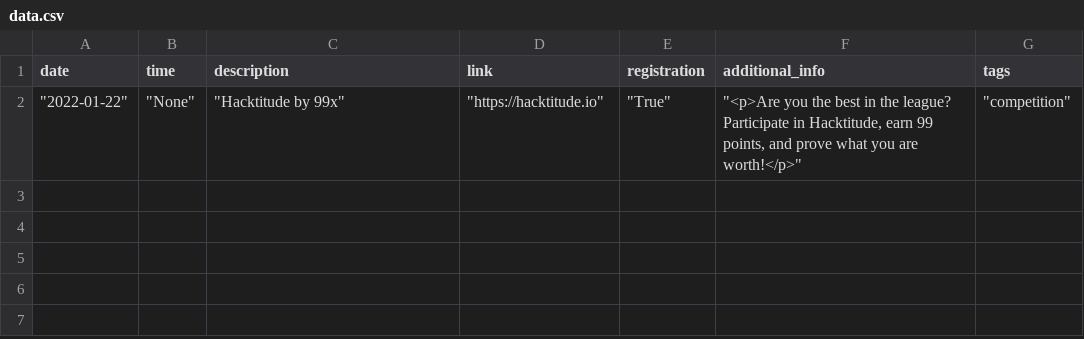
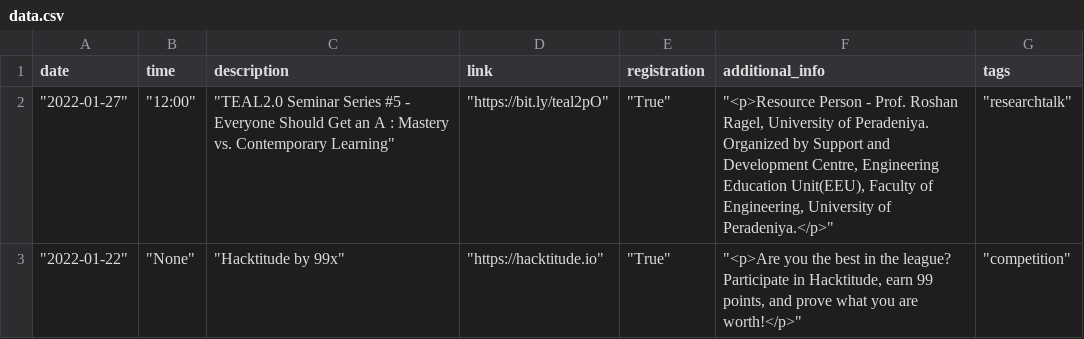
Before and after one commit to cepdnaclk/events, a CSV file: data/data.csv, drawn as a sheet.

```diff
--- a/data/data.csv
+++ b/data/data.csv
@@ -1,2 +1,3 @@
 date,time,description,link,registration,additional_info,tags
+"""2022-01-27""","""12:00""","""TEAL2.0 Seminar Series #5 - Everyone Should Get an A : Mastery vs. Contemporary Learning""","""https://bit.ly/teal2pO""","""True""","""<p>Resource Person - Prof. Roshan Ragel, University of Peradeniya. Organized by Support and Development Centre, Engineering Education Unit(EEU), Faculty of Engineering, University of Peradeniya.</p>""","""researchtalk"""
 """2022-01-22""","""None""","""Hacktitude by 99x""","""https://hacktitude.io""","""True""","""<p>Are you the best in the league? Participate in Hacktitude, earn 99 points, and prove what you are worth!</p>""","""competition"""
```
